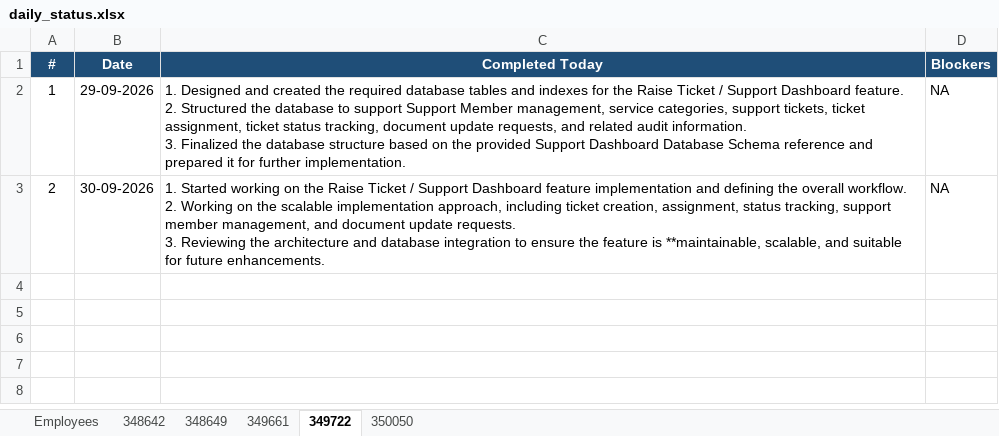
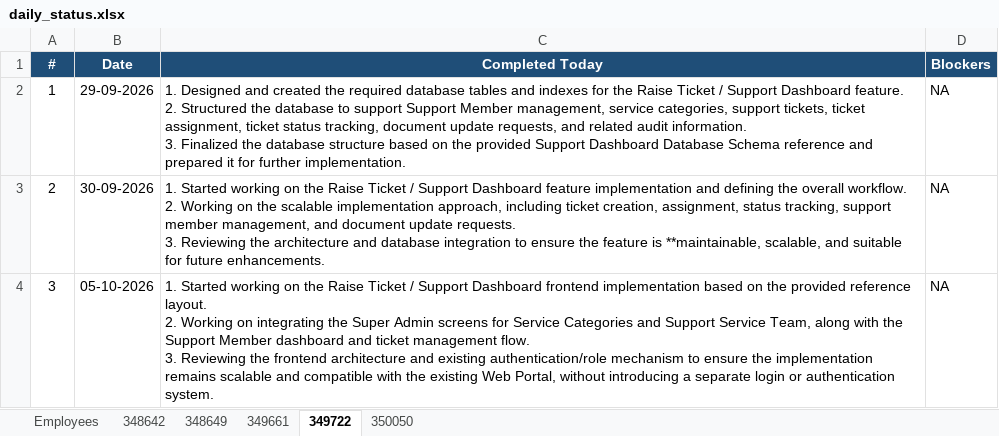
Before and after one commit to vishnumohan350050/webportal-daily-status, an Excel workbook: daily_status.xlsx, sheet 349722, drawn as a sheet; values as stored, in another font and other column widths than the file's, no borders; ↵ is a line break in a cell; the diff names each change by its address in the sheet, - before the commit and + after, or states it on an @@ line.

Commit message:
Daily status update (run 37312740949)

```diff
--- a/daily_status.xlsx (sheet 349722)
+++ b/daily_status.xlsx (sheet 349722)
+row 4: 3 | 05-10-2026 | 1. Started working on the Raise Ticket / Support Dashboard frontend implementation based on the provided reference layout. ↵ 2. Working on integrating the Super Admin screens for Service Categories and Support Service Team, along with the Support Member dashboard and ticket management flow. ↵ 3. Reviewing the frontend architecture and existing authentication/role mechanism to ensure the implementation remains scalable and compatible with the existing Web Portal, without introducing a separate login or authentication system. | NA
```
